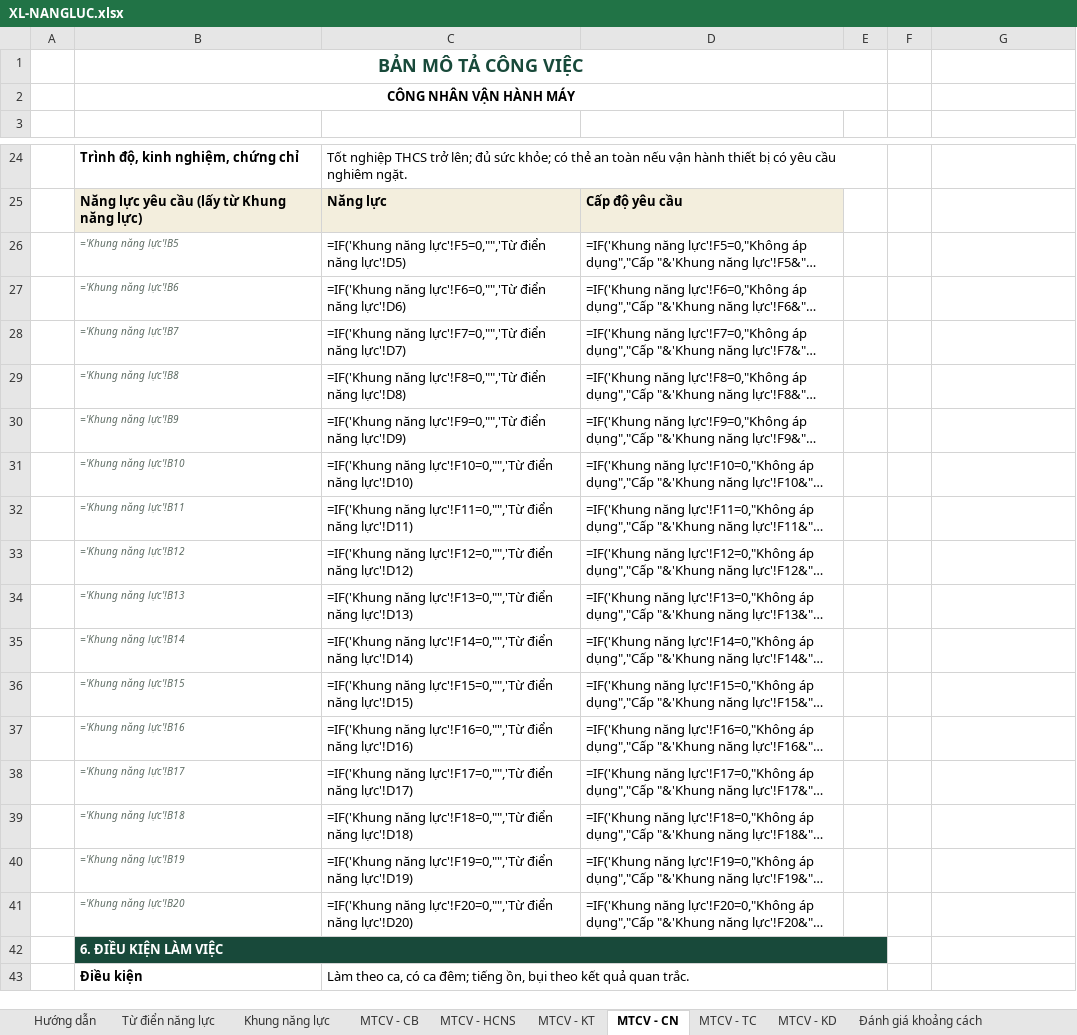
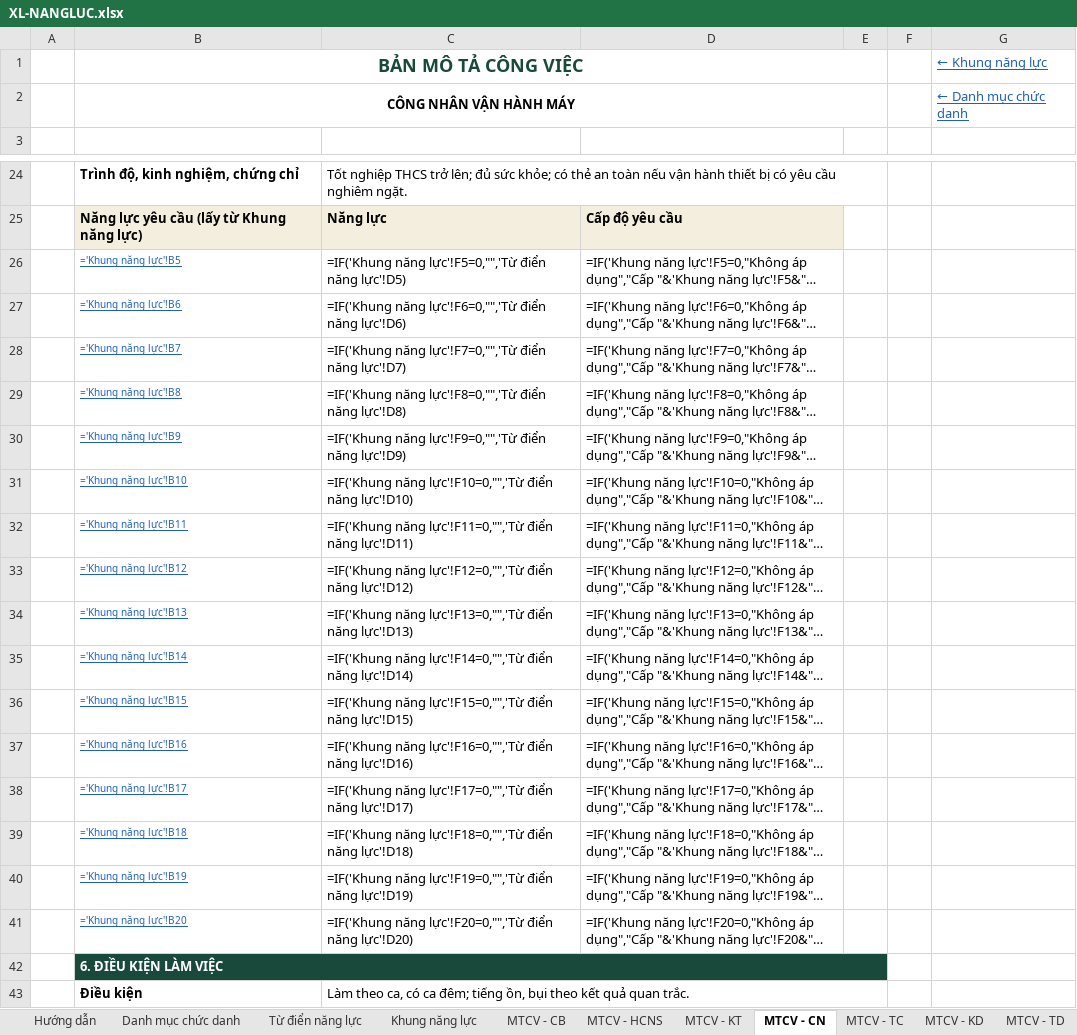
Before and after one commit to loganclamvy-arch/test-capital, an Excel workbook: camnangnhansu/files/XL-NANGLUC.xlsx, sheet MTCV - CN, drawn as a sheet; only a part is shown, gaps mark what is left out; long unchanged cells end in …; values as stored, in another font and other column widths than the file's, no borders; formulas without a stored value are shown as written; the diff names each change by its address in the sheet, - before the commit and + after, or states it on an @@ line.

```diff
--- a/camnangnhansu/files/XL-NANGLUC.xlsx (sheet MTCV - CN)
+++ b/camnangnhansu/files/XL-NANGLUC.xlsx (sheet MTCV - CN)
+sheet tab: Danh mục chức danh
+sheet tab: MTCV - TD
-G1: (empty)
+G1: ← Khung năng lực
-G2 (← Khung năng lực): (empty)
+G2 (← Khung năng lực): ← Danh mục chức danh
@@ B26:B41 italic: on → off, underline: off → on, text colour: #5D6B63 → #1F5FBF @@
```
Also changed, not shown: sheet Khung năng lực, sheet MTCV - KD, sheet MTCV - KT, sheet MTCV - TC, sheet MTCV - CB, sheet MTCV - HCNS, 1 more sheet, other sheet tabs, 2 other files.
